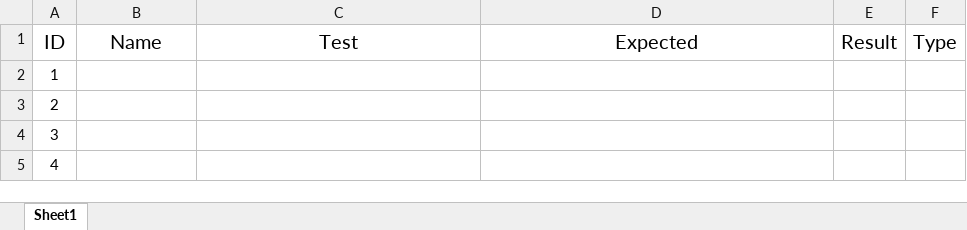
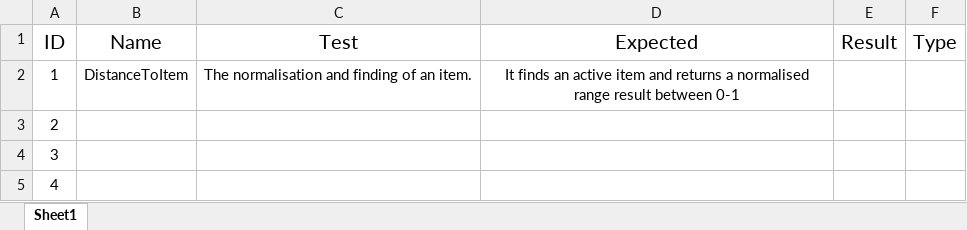
Before and after one commit to Chi-Time/Artificial_Intelligence_for_Games_-DAC619-, an Excel workbook: Testing_Sheet.xlsx, sheet Sheet1, drawn as a sheet; only a part is shown; values as stored, in another font and other column widths than the file's, no borders; conditional formats and table styles not drawn; the diff names each change by its address in the sheet, - before the commit and + after, or states it on an @@ line.

```diff
--- a/Testing_Sheet.xlsx (sheet Sheet1)
+++ b/Testing_Sheet.xlsx (sheet Sheet1)
-B2 (Name): (empty)
+B2 (Name): DistanceToItem
-C2 (Test): (empty)
+C2 (Test): The normalisation and finding of an item.
-D2 (Expected): (empty)
+D2 (Expected): It finds an active item and returns a normalised range result between 0-1
```
Also changed, not shown: 21 other files.
